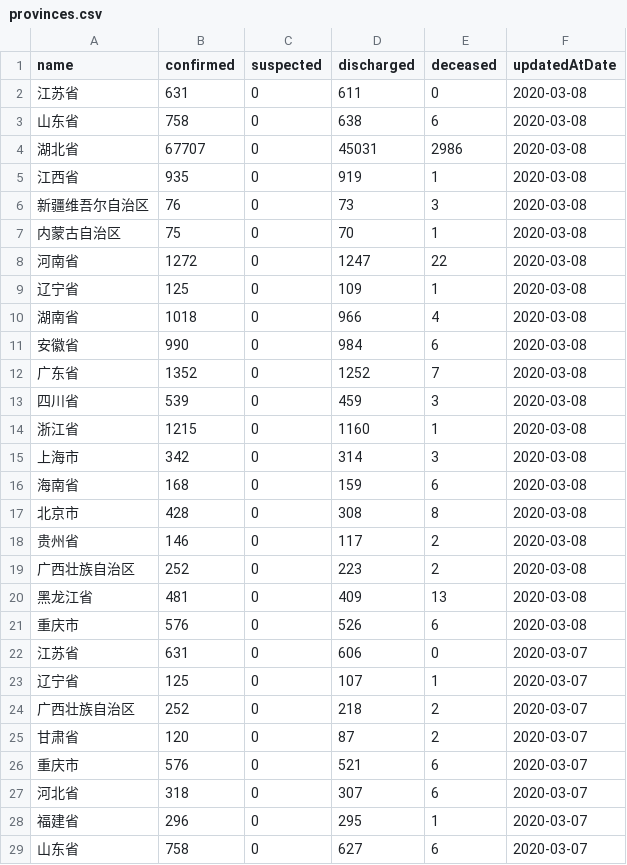
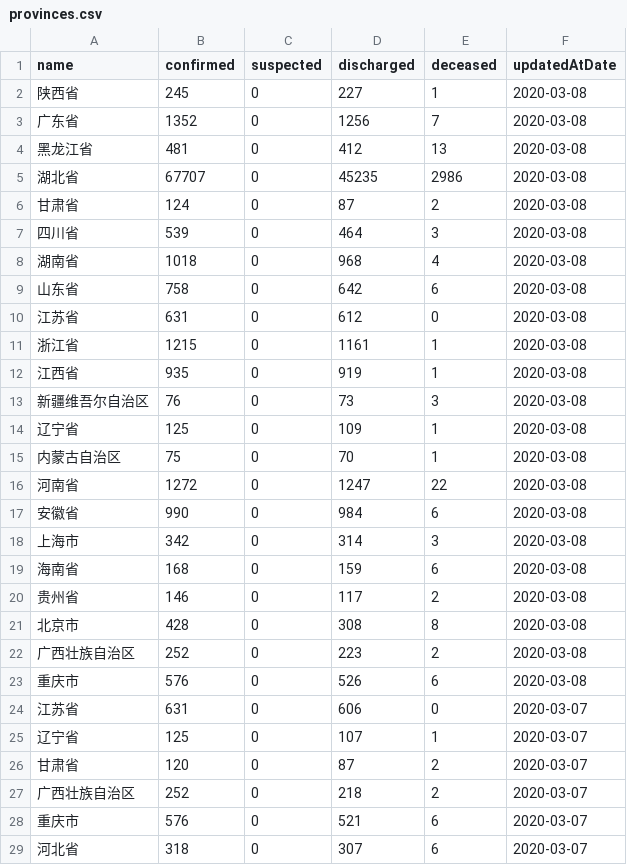
Before and after one commit to fantasticfears-stage/ncov-zh, a CSV file: public/data/provinces.csv, drawn as a sheet; only a part is shown; the shorter side is filled out with more unchanged rows; the diff covers the shown part only.

```diff
--- a/public/data/provinces.csv
+++ b/public/data/provinces.csv
@@ -1,21 +1,23 @@
 name,confirmed,suspected,discharged,deceased,updatedAtDate
-江苏省,631,0,611,0,2020-03-08
-山东省,758,0,638,6,2020-03-08
-湖北省,67707,0,45031,2986,2020-03-08
+陕西省,245,0,227,1,2020-03-08
+广东省,1352,0,1256,7,2020-03-08
+黑龙江省,481,0,412,13,2020-03-08
+湖北省,67707,0,45235,2986,2020-03-08
+甘肃省,124,0,87,2,2020-03-08
+四川省,539,0,464,3,2020-03-08
+湖南省,1018,0,968,4,2020-03-08
+山东省,758,0,642,6,2020-03-08
+江苏省,631,0,612,0,2020-03-08
+浙江省,1215,0,1161,1,2020-03-08
 江西省,935,0,919,1,2020-03-08
 新疆维吾尔自治区,76,0,73,3,2020-03-08
+辽宁省,125,0,109,1,2020-03-08
 内蒙古自治区,75,0,70,1,2020-03-08
 河南省,1272,0,1247,22,2020-03-08
-辽宁省,125,0,109,1,2020-03-08
-湖南省,1018,0,966,4,2020-03-08
 安徽省,990,0,984,6,2020-03-08
-广东省,1352,0,1252,7,2020-03-08
-四川省,539,0,459,3,2020-03-08
-浙江省,1215,0,1160,1,2020-03-08
 上海市,342,0,314,3,2020-03-08
 海南省,168,0,159,6,2020-03-08
+贵州省,146,0,117,2,2020-03-08
 北京市,428,0,308,8,2020-03-08
-贵州省,146,0,117,2,2020-03-08
 广西壮族自治区,252,0,223,2,2020-03-08
-黑龙江省,481,0,409,13,2020-03-08
 重庆市,576,0,526,6,2020-03-08
@@ -23,4 +25,4 @@ name,confirmed,suspected,discharged,deceased,updatedAtDate
 辽宁省,125,0,107,1,2020-03-07
+甘肃省,120,0,87,2,2020-03-07
 广西壮族自治区,252,0,218,2,2020-03-07
-甘肃省,120,0,87,2,2020-03-07
 重庆市,576,0,521,6,2020-03-07
```
Also changed, not shown: 44 moved rows elsewhere in this file, public/data/provinces/an_hui.csv, public/data/provinces/bei_jing.csv, 28 other files.
